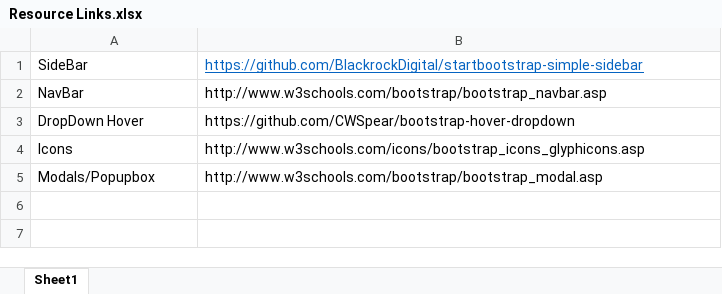
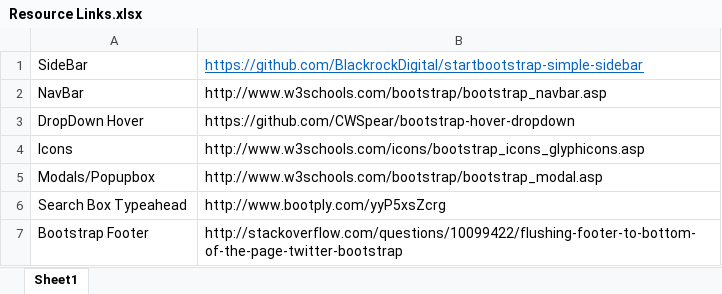
Before and after one commit to SadiqaliZaveri/MiniKart, an Excel workbook: Resource Links.xlsx, sheet Sheet1, drawn as a sheet; values as stored, in another font and other column widths than the file's, no borders; the diff names each change by its address in the sheet, - before the commit and + after, or states it on an @@ line.

Commit message:
Resource Link Update

```diff
--- a/Resource Links.xlsx (sheet Sheet1)
+++ b/Resource Links.xlsx (sheet Sheet1)
+row 6: Search Box Typeahead | http://www.bootply.com/yyP5xsZcrg
+row 7: Bootstrap Footer | http://stackoverflow.com/questions/10099422/flushing-footer-to-bottom-of-the-page-twitter-bootstrap
```
